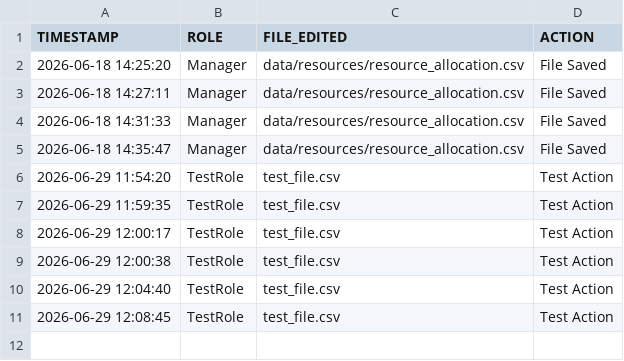
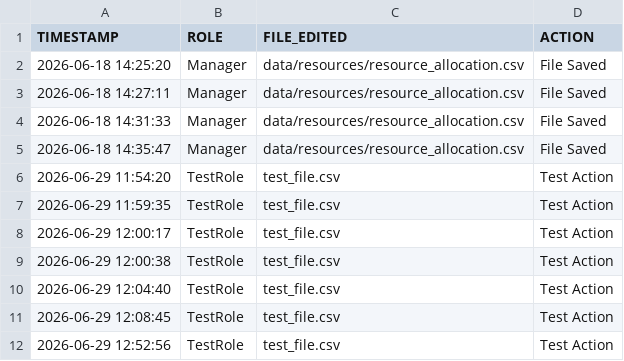
Before and after one commit to ISHANTARE/KPI_Hub_private, a CSV file: data/resources/data_edit_log.csv, drawn as a sheet.

```diff
--- a/data/resources/data_edit_log.csv
+++ b/data/resources/data_edit_log.csv
@@ -11 +11,2 @@ TIMESTAMP,ROLE,FILE_EDITED,ACTION
 2026-06-29 12:08:45,TestRole,test_file.csv,Test Action
+2026-06-29 12:52:56,TestRole,test_file.csv,Test Action
```
Also changed, not shown: 3 other files.
